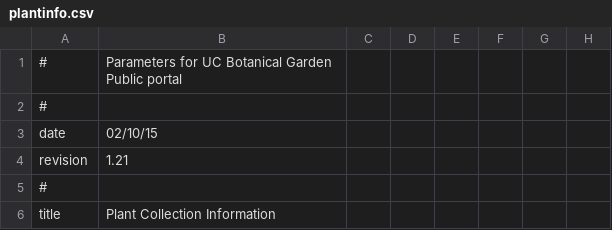
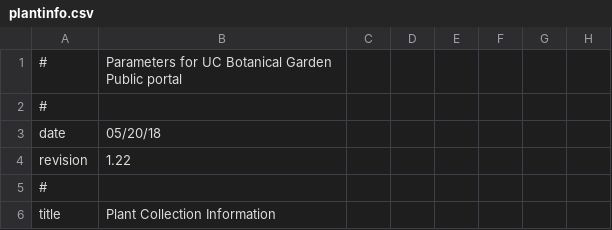
Before and after one commit to cspace-deployment/django_example_config, a CSV file: botgarden/config/plantinfo.csv, drawn as a sheet; only a part is shown; the diff names each change by its address in the sheet, - before the commit and + after, or states it on an @@ line.

Commit message:
UCBG-463: update portal parms 'internal version' number.

```diff
--- a/botgarden/config/plantinfo.csv
+++ b/botgarden/config/plantinfo.csv
-B3: 02/10/15
+B3: 05/20/18
-B4: 1.21
+B4: 1.22
```
